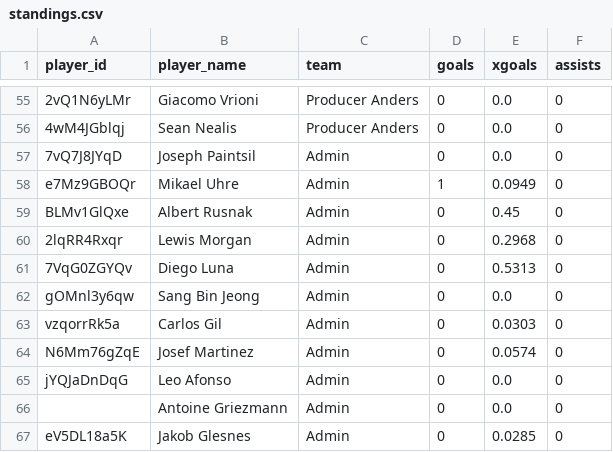
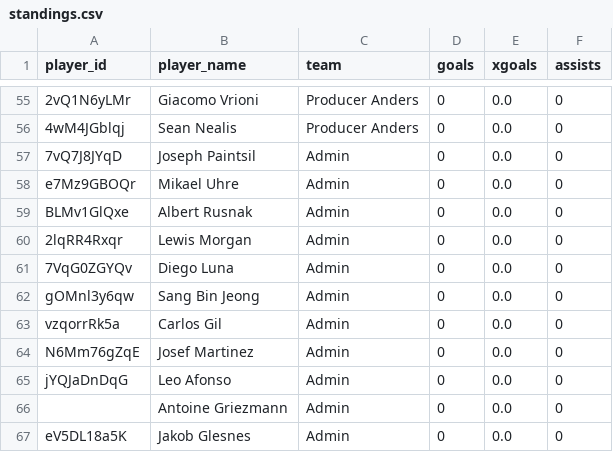
Before and after one commit to bgrnwd/goldenboot, a CSV file: src/standings.csv, drawn as a sheet; only a part is shown, gaps mark what is left out; the diff covers the shown part only; the diff names each change by its address in the sheet, - before the commit and + after, or states it on an @@ line.

```diff
--- a/src/standings.csv
+++ b/src/standings.csv
-D58 (goals): 1
+D58 (goals): 0
-E58 (xgoals): 0.0949
+E58 (xgoals): 0.0
-E59 (xgoals): 0.45
+E59 (xgoals): 0.0
-E60 (xgoals): 0.2968
+E60 (xgoals): 0.0
-E61 (xgoals): 0.5313
+E61 (xgoals): 0.0
-E63 (xgoals): 0.0303
+E63 (xgoals): 0.0
-E64 (xgoals): 0.0574
+E64 (xgoals): 0.0
-E67 (xgoals): 0.0285
+E67 (xgoals): 0.0
```
Also changed, not shown: 43 edited cells elsewhere in this file.
